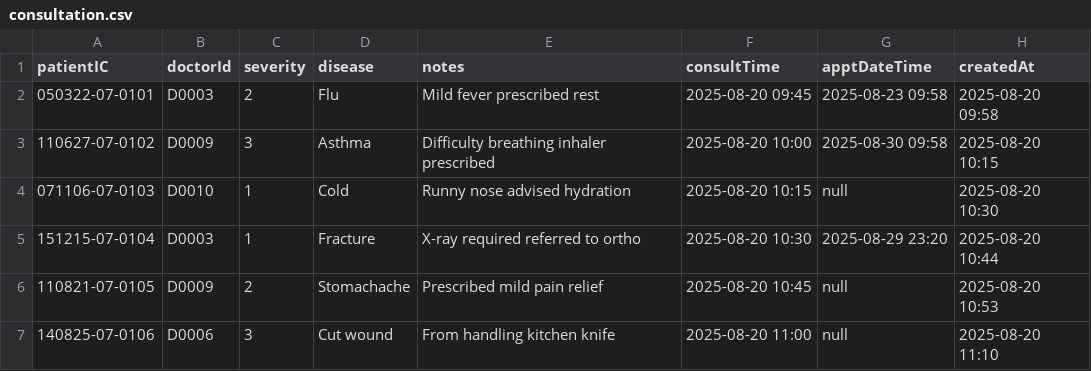
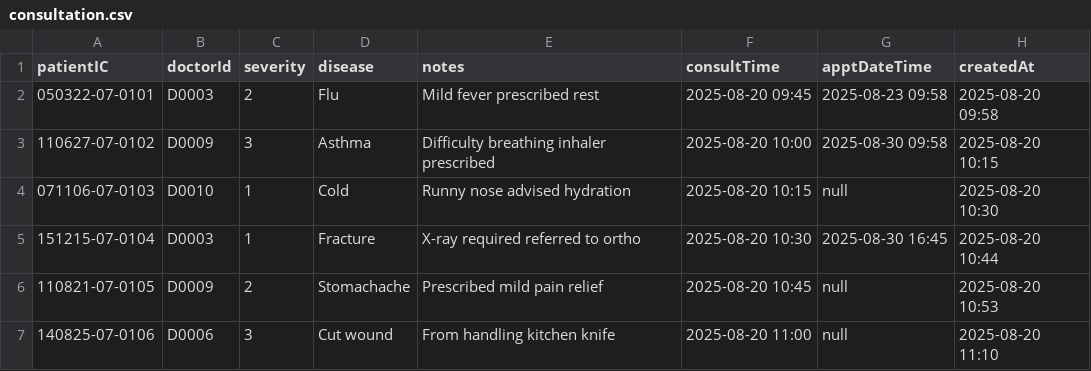
Before and after one commit to Calvenn/CustomADT, a CSV file: src/data/consultation.csv, drawn as a sheet; only a part is shown.

Commit message:
resolve new bug found in appt and queue manager

```diff
--- a/src/data/consultation.csv
+++ b/src/data/consultation.csv
@@ -4,3 +4,3 @@ patientIC,doctorId,severity,disease,notes,consultTime,apptDateTime,createdAt
 071106-07-0103,D0010,1,Cold,Runny nose advised hydration,2025-08-20 10:15,null,2025-08-20 10:30
-151215-07-0104,D0003,1,Fracture,X-ray required referred to ortho,2025-08-20 10:30,2025-08-29 23:20,2025-08-20 10:44
+151215-07-0104,D0003,1,Fracture,X-ray required referred to ortho,2025-08-20 10:30,2025-08-30 16:45,2025-08-20 10:44
 110821-07-0105,D0009,2,Stomachache,Prescribed mild pain relief,2025-08-20 10:45,null,2025-08-20 10:53
```
Also changed, not shown: 15 other files.
